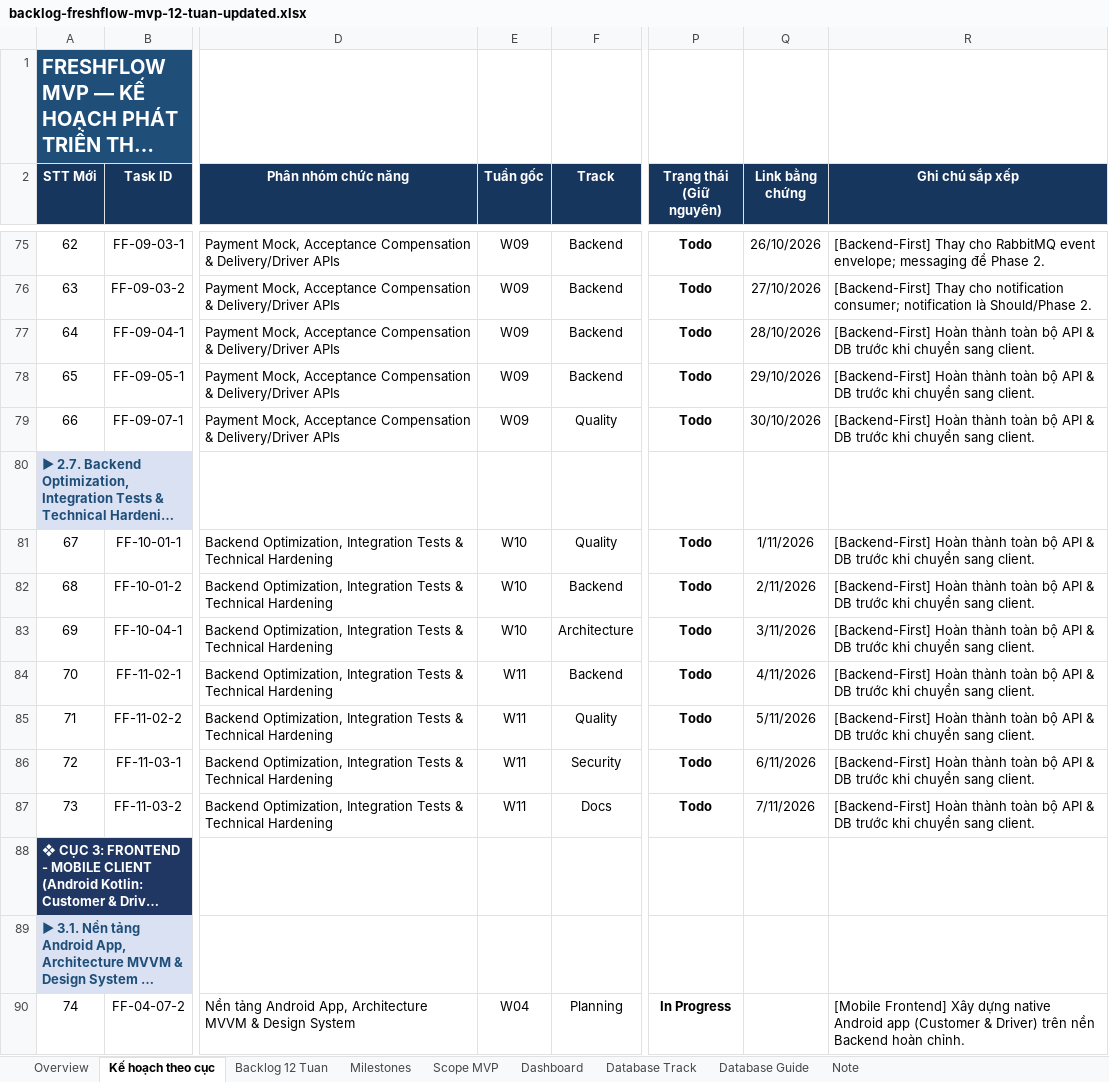
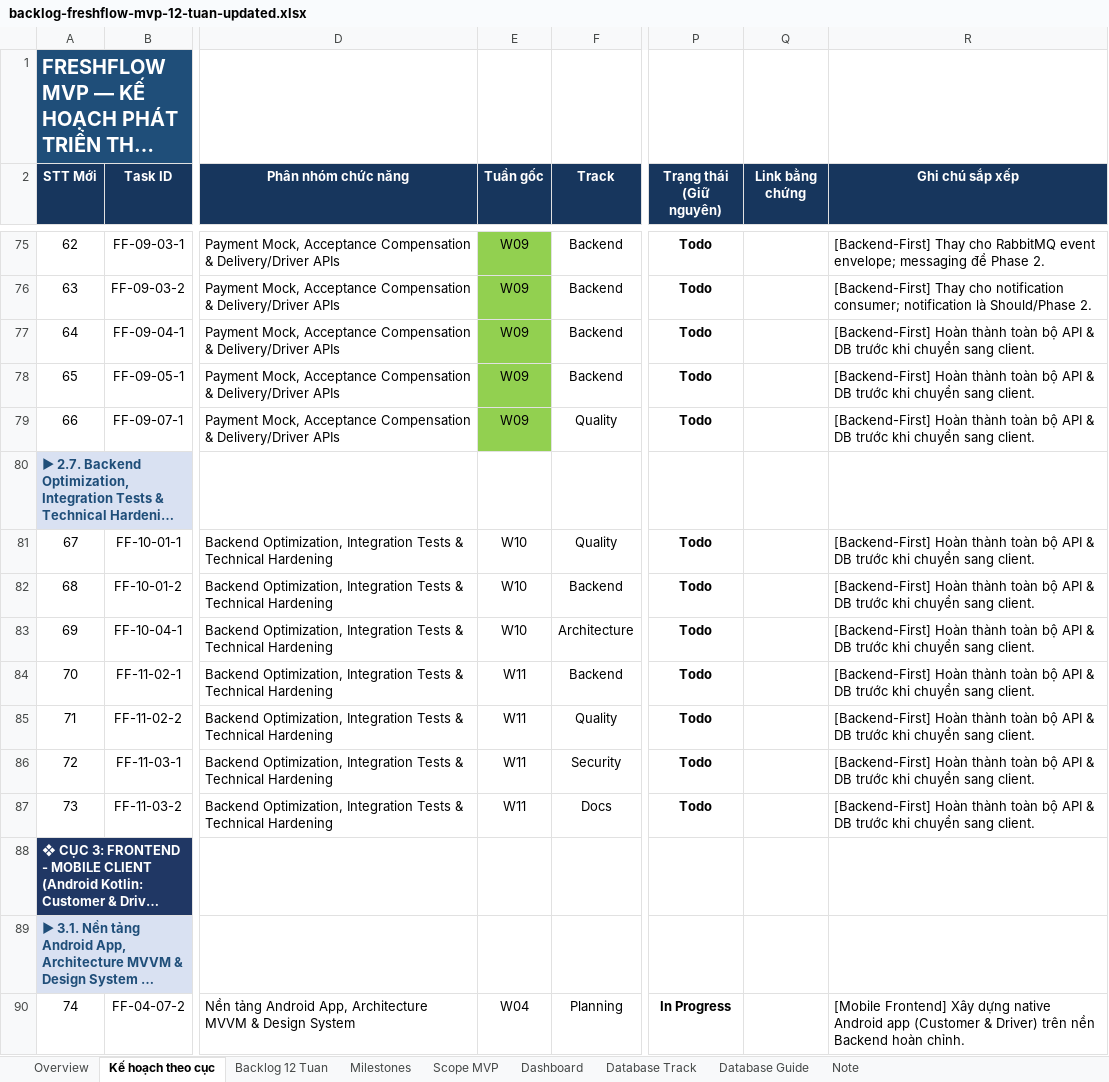
Before and after one commit to trunghieu2910/FreshFlow, an Excel workbook: plan/backlog-freshflow-mvp-12-tuan-updated.xlsx, sheet Kế hoạch theo cục, drawn as a sheet; only a part is shown, gaps mark what is left out; long unchanged cells end in …; values as stored, in another font and other column widths than the file's, no borders; conditional formats not drawn; the diff covers the shown part only; the diff names each change by its address in the sheet, - before the commit and + after, or states it on an @@ line.

```diff
--- a/plan/backlog-freshflow-mvp-12-tuan-updated.xlsx (sheet Kế hoạch theo cục)
+++ b/plan/backlog-freshflow-mvp-12-tuan-updated.xlsx (sheet Kế hoạch theo cục)
-E75:E79 fill: none
+E75:E79 fill: #92D050
-Q75 (Link bằng chứng): 26/10/2026
+Q75 (Link bằng chứng): (empty)
-Q76 (Link bằng chứng): 27/10/2026
+Q76 (Link bằng chứng): (empty)
-Q77 (Link bằng chứng): 28/10/2026
+Q77 (Link bằng chứng): (empty)
-Q78 (Link bằng chứng): 29/10/2026
+Q78 (Link bằng chứng): (empty)
-Q79 (Link bằng chứng): 30/10/2026
+Q79 (Link bằng chứng): (empty)
-Q81 (Link bằng chứng): 1/11/2026
+Q81 (Link bằng chứng): (empty)
-Q82 (Link bằng chứng): 2/11/2026
+Q82 (Link bằng chứng): (empty)
-Q83 (Link bằng chứng): 3/11/2026
+Q83 (Link bằng chứng): (empty)
-Q84 (Link bằng chứng): 4/11/2026
+Q84 (Link bằng chứng): (empty)
-Q85 (Link bằng chứng): 5/11/2026
+Q85 (Link bằng chứng): (empty)
-Q86 (Link bằng chứng): 6/11/2026
+Q86 (Link bằng chứng): (empty)
-Q87 (Link bằng chứng): 7/11/2026
+Q87 (Link bằng chứng): (empty)
```
Also changed, not shown: 29 edited cells and cell formats elsewhere in this sheet, sheet Overview, 11 other files.
